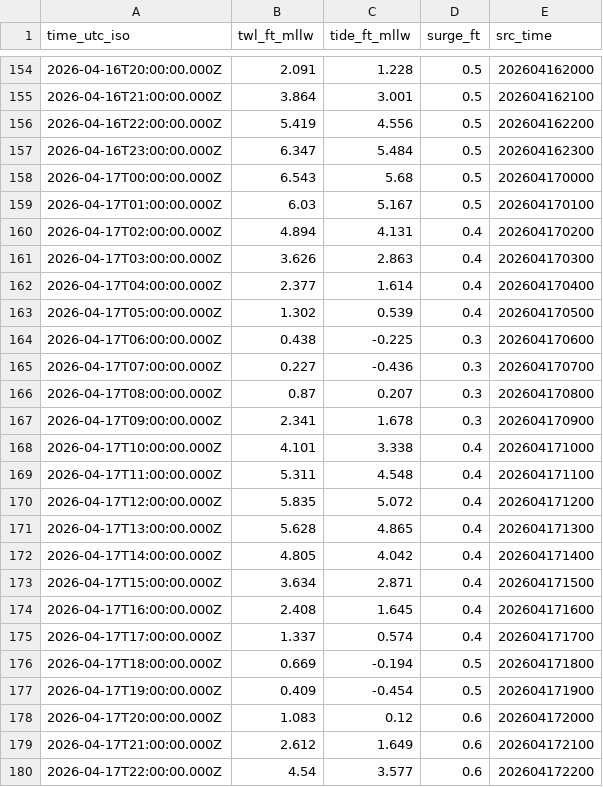
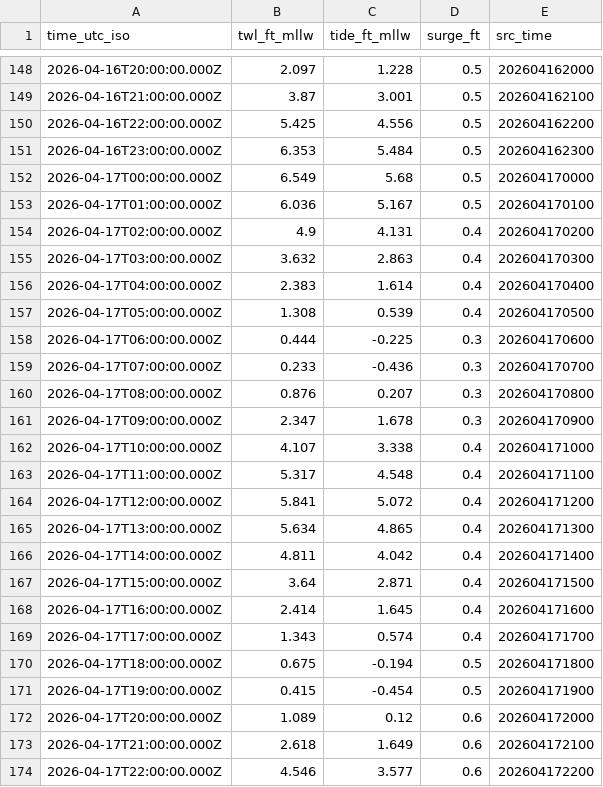
Before and after one commit to hondrospj/Keansburg, a CSV file: data/petss_forecast.csv, drawn as a sheet; only a part is shown, gaps mark what is left out; the diff covers the shown part only.

```diff
--- a/data/petss_forecast.csv
+++ b/data/petss_forecast.csv
@@ -154,27 +148,27 @@ time_utc_iso,twl_ft_mllw,tide_ft_mllw,surge_ft,src_time
-2026-04-16T20:00:00.000Z,2.091,1.228,0.5,202604162000
-2026-04-16T21:00:00.000Z,3.864,3.001,0.5,202604162100
-2026-04-16T22:00:00.000Z,5.419,4.556,0.5,202604162200
-2026-04-16T23:00:00.000Z,6.347,5.484,0.5,202604162300
-2026-04-17T00:00:00.000Z,6.543,5.68,0.5,202604170000
-2026-04-17T01:00:00.000Z,6.03,5.167,0.5,202604170100
-2026-04-17T02:00:00.000Z,4.894,4.131,0.4,202604170200
-2026-04-17T03:00:00.000Z,3.626,2.863,0.4,202604170300
-2026-04-17T04:00:00.000Z,2.377,1.614,0.4,202604170400
-2026-04-17T05:00:00.000Z,1.302,0.539,0.4,202604170500
-2026-04-17T06:00:00.000Z,0.438,-0.225,0.3,202604170600
-2026-04-17T07:00:00.000Z,0.227,-0.436,0.3,202604170700
-2026-04-17T08:00:00.000Z,0.87,0.207,0.3,202604170800
-2026-04-17T09:00:00.000Z,2.341,1.678,0.3,202604170900
-2026-04-17T10:00:00.000Z,4.101,3.338,0.4,202604171000
-2026-04-17T11:00:00.000Z,5.311,4.548,0.4,202604171100
-2026-04-17T12:00:00.000Z,5.835,5.072,0.4,202604171200
-2026-04-17T13:00:00.000Z,5.628,4.865,0.4,202604171300
-2026-04-17T14:00:00.000Z,4.805,4.042,0.4,202604171400
-2026-04-17T15:00:00.000Z,3.634,2.871,0.4,202604171500
-2026-04-17T16:00:00.000Z,2.408,1.645,0.4,202604171600
-2026-04-17T17:00:00.000Z,1.337,0.574,0.4,202604171700
-2026-04-17T18:00:00.000Z,0.669,-0.194,0.5,202604171800
-2026-04-17T19:00:00.000Z,0.409,-0.454,0.5,202604171900
-2026-04-17T20:00:00.000Z,1.083,0.12,0.6,202604172000
-2026-04-17T21:00:00.000Z,2.612,1.649,0.6,202604172100
-2026-04-17T22:00:00.000Z,4.54,3.577,0.6,202604172200
+2026-04-16T20:00:00.000Z,2.097,1.228,0.5,202604162000
+2026-04-16T21:00:00.000Z,3.87,3.001,0.5,202604162100
+2026-04-16T22:00:00.000Z,5.425,4.556,0.5,202604162200
+2026-04-16T23:00:00.000Z,6.353,5.484,0.5,202604162300
+2026-04-17T00:00:00.000Z,6.549,5.68,0.5,202604170000
+2026-04-17T01:00:00.000Z,6.036,5.167,0.5,202604170100
+2026-04-17T02:00:00.000Z,4.9,4.131,0.4,202604170200
+2026-04-17T03:00:00.000Z,3.632,2.863,0.4,202604170300
+2026-04-17T04:00:00.000Z,2.383,1.614,0.4,202604170400
+2026-04-17T05:00:00.000Z,1.308,0.539,0.4,202604170500
+2026-04-17T06:00:00.000Z,0.444,-0.225,0.3,202604170600
+2026-04-17T07:00:00.000Z,0.233,-0.436,0.3,202604170700
+2026-04-17T08:00:00.000Z,0.876,0.207,0.3,202604170800
+2026-04-17T09:00:00.000Z,2.347,1.678,0.3,202604170900
+2026-04-17T10:00:00.000Z,4.107,3.338,0.4,202604171000
+2026-04-17T11:00:00.000Z,5.317,4.548,0.4,202604171100
+2026-04-17T12:00:00.000Z,5.841,5.072,0.4,202604171200
+2026-04-17T13:00:00.000Z,5.634,4.865,0.4,202604171300
+2026-04-17T14:00:00.000Z,4.811,4.042,0.4,202604171400
+2026-04-17T15:00:00.000Z,3.64,2.871,0.4,202604171500
+2026-04-17T16:00:00.000Z,2.414,1.645,0.4,202604171600
+2026-04-17T17:00:00.000Z,1.343,0.574,0.4,202604171700
+2026-04-17T18:00:00.000Z,0.675,-0.194,0.5,202604171800
+2026-04-17T19:00:00.000Z,0.415,-0.454,0.5,202604171900
+2026-04-17T20:00:00.000Z,1.089,0.12,0.6,202604172000
+2026-04-17T21:00:00.000Z,2.618,1.649,0.6,202604172100
+2026-04-17T22:00:00.000Z,4.546,3.577,0.6,202604172200
```
Also changed, not shown: 6 added rows, 6 removed rows and 87 edited cells elsewhere in this file, 3 other files.
